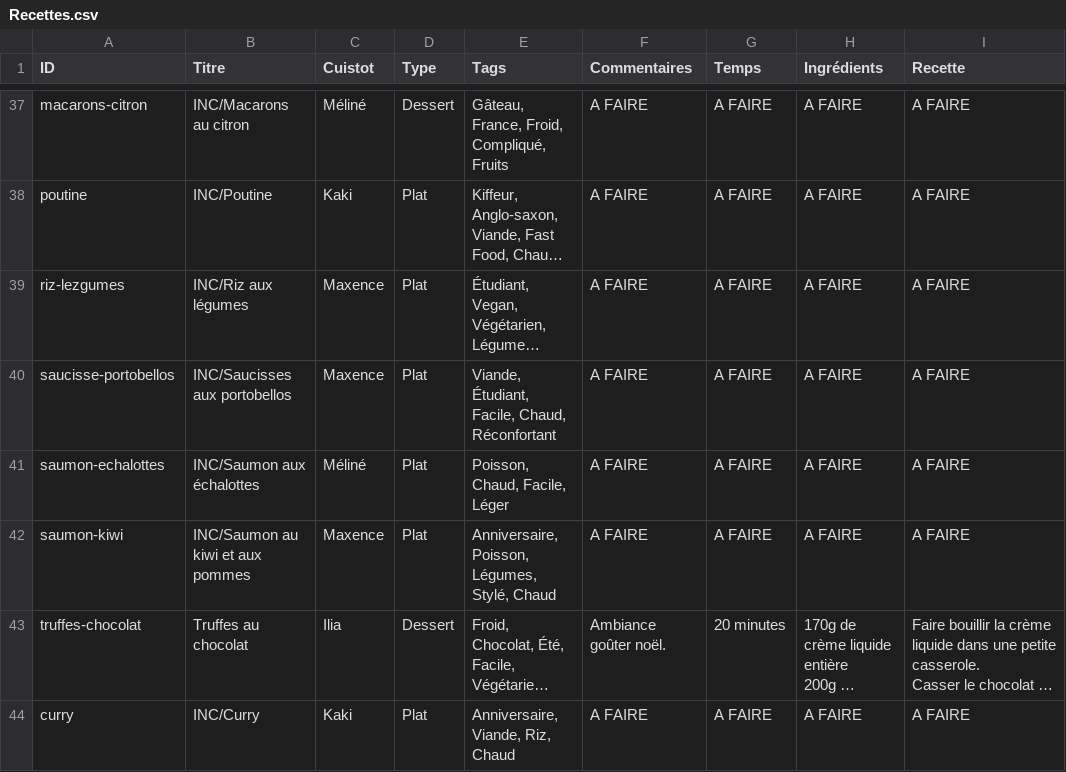
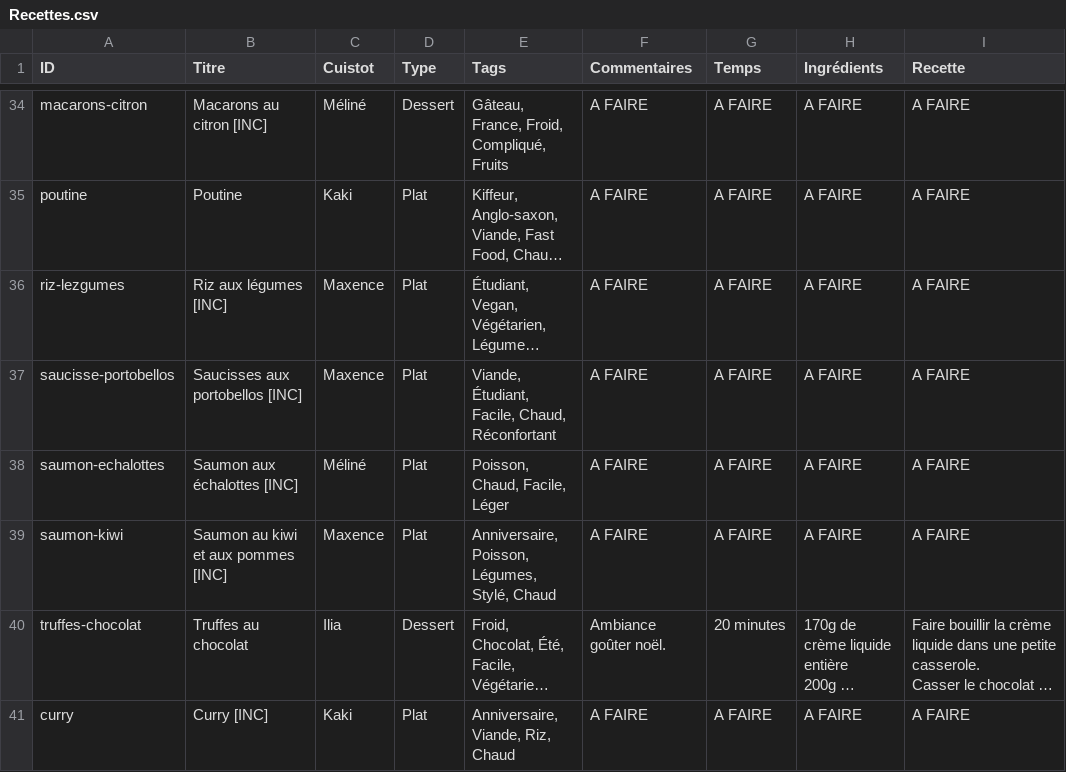
Before and after one commit to recettes-de-pdb/recettes-de-pdb.github.io, a CSV file: Recettes.csv, drawn as a sheet; only a part is shown, gaps mark what is left out; long unchanged cells end in …; addresses are those after the commit; the diff covers the shown part only; the diff names each change by its address in the sheet, - before the commit and + after, or states it on an @@ line.

```diff
--- a/Recettes.csv
+++ b/Recettes.csv
-B34 (Titre): INC/Macarons au citron
+B34 (Titre): Macarons au citron [INC]
-B35 (Titre): INC/Poutine
+B35 (Titre): Poutine
-B36 (Titre): INC/Riz aux légumes
+B36 (Titre): Riz aux légumes [INC]
-B37 (Titre): INC/Saucisses aux portobellos
+B37 (Titre): Saucisses aux portobellos [INC]
-B38 (Titre): INC/Saumon aux échalottes
+B38 (Titre): Saumon aux échalottes [INC]
-B39 (Titre): INC/Saumon au kiwi et aux pommes
+B39 (Titre): Saumon au kiwi et aux pommes [INC]
-B41 (Titre): INC/Curry
+B41 (Titre): Curry [INC]
```
Also changed, not shown: 5 removed rows and 36 edited cells elsewhere in this file.
